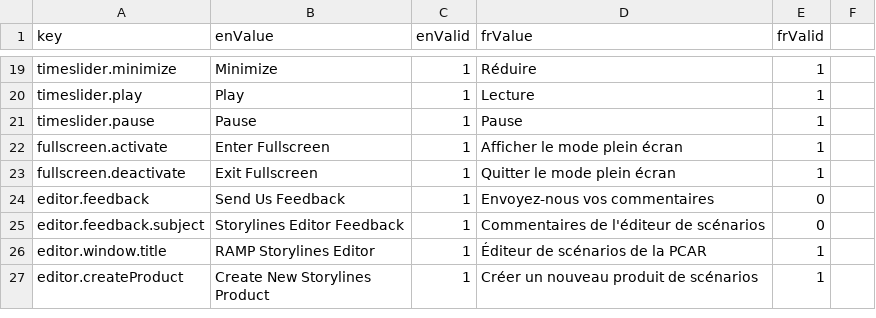
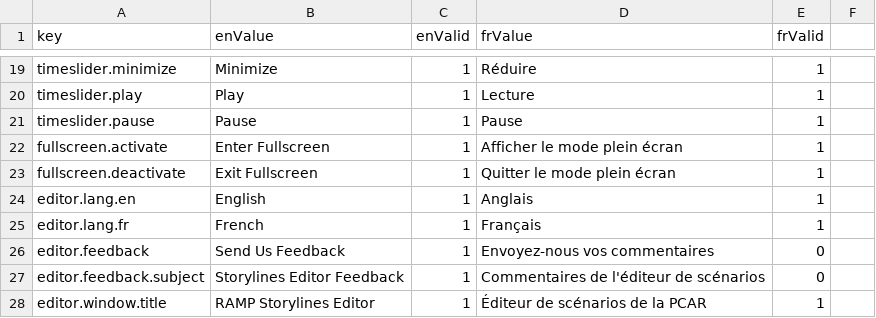
Before and after one commit to ramp4-pcar4/storylines-editor, a CSV file: src/lang/lang.csv, drawn as a sheet; only a part is shown, gaps mark what is left out; the shorter side is filled out with more unchanged rows; the diff names each change by its address in the sheet, - before the commit and + after, or states it on an @@ line.

Commit message:
add new lang selector landing page

```diff
--- a/src/lang/lang.csv
+++ b/src/lang/lang.csv
+row 24: editor.lang.en | English | 1 | Anglais | 1
+row 25: editor.lang.fr | French | 1 | Français | 1
```
Also changed, not shown: 27 other files.
